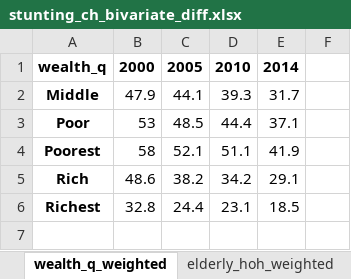
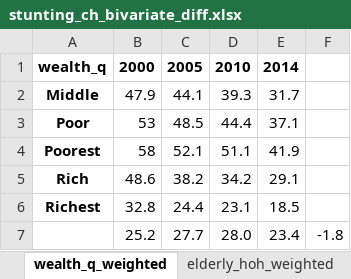
Before and after one commit to aaronbwise/AT_Equity_KHM, an Excel workbook: output/bivariate/anthro/stunting_ch_bivariate_diff.xlsx, sheet wealth_q_weighted, drawn as a sheet; values as stored, in another font and other column widths than the file's, no borders; the diff names each change by its address in the sheet, - before the commit and + after, or states it on an @@ line.

```diff
--- a/output/bivariate/anthro/stunting_ch_bivariate_diff.xlsx (sheet wealth_q_weighted)
+++ b/output/bivariate/anthro/stunting_ch_bivariate_diff.xlsx (sheet wealth_q_weighted)
+row 7:  | 25.2 | 27.7 | 28.0 | 23.4 | -1.8
```
Also changed, not shown: sheet sex_ch_weighted, sheet elderly_hoh_weighted, sheet residence_weighted, sheet mother_edu_biv_weighted, sheet sex_hoh_weighted, sheet region_weighted, output/bivariate/anthro/overweight_ch_bivariate_diff.xlsx, output/bivariate/anthro/wasting_ch_bivariate_diff.xlsx, 8 other files.
